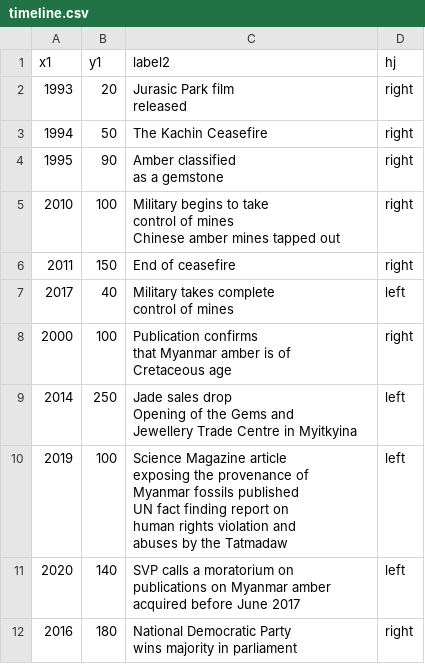
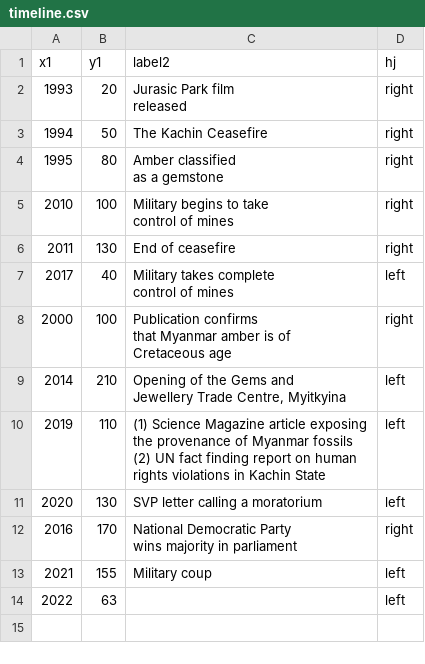
Before and after one commit to paleoscientometrics/Myanmar_amber, a CSV file: data/timeline.csv, drawn as a sheet.

```diff
--- a/data/timeline.csv
+++ b/data/timeline.csv
@@ -4,9 +4,7 @@ released",right
 1994,50,The Kachin Ceasefire,right
-1995,90,"Amber classified
-as a gemstone",right
-2010,100,"Military begins to take
-control of mines
-
-Chinese amber mines tapped out",right
-2011,150,End of ceasefire,right
+1995,80,"Amber classified
+as a gemstone",right
+2010,100,"Military begins to take
+control of mines",right
+2011,130,End of ceasefire,right
 2017,40,"Military takes complete
@@ -16,17 +14,12 @@ that Myanmar amber is of
 Cretaceous age",right
-2014,250,"Jade sales drop
-
-Opening of the Gems and
-Jewellery Trade Centre in Myitkyina",left
-2019,100,"Science Magazine article
-exposing the provenance of
-Myanmar fossils published
-
-UN fact finding report on
-human rights violation and
-abuses by the Tatmadaw",left
-2020,140,"SVP calls a moratorium on
-publications on Myanmar amber
-acquired before June 2017",left
-2016,180,"National Democratic Party
-wins majority in parliament",right
+2014,210,"Opening of the Gems and
+Jewellery Trade Centre, Myitkyina",left
+2019,110,"(1) Science Magazine article exposing
+the provenance of Myanmar fossils
+(2) UN fact finding report on human
+rights violations in Kachin State",left
+2020,130,SVP letter calling a moratorium,left
+2016,170,"National Democratic Party
+wins majority in parliament",right
+2021,155,Military coup,left
+2022,63,,left
```
Also changed, not shown: 4 other files.
